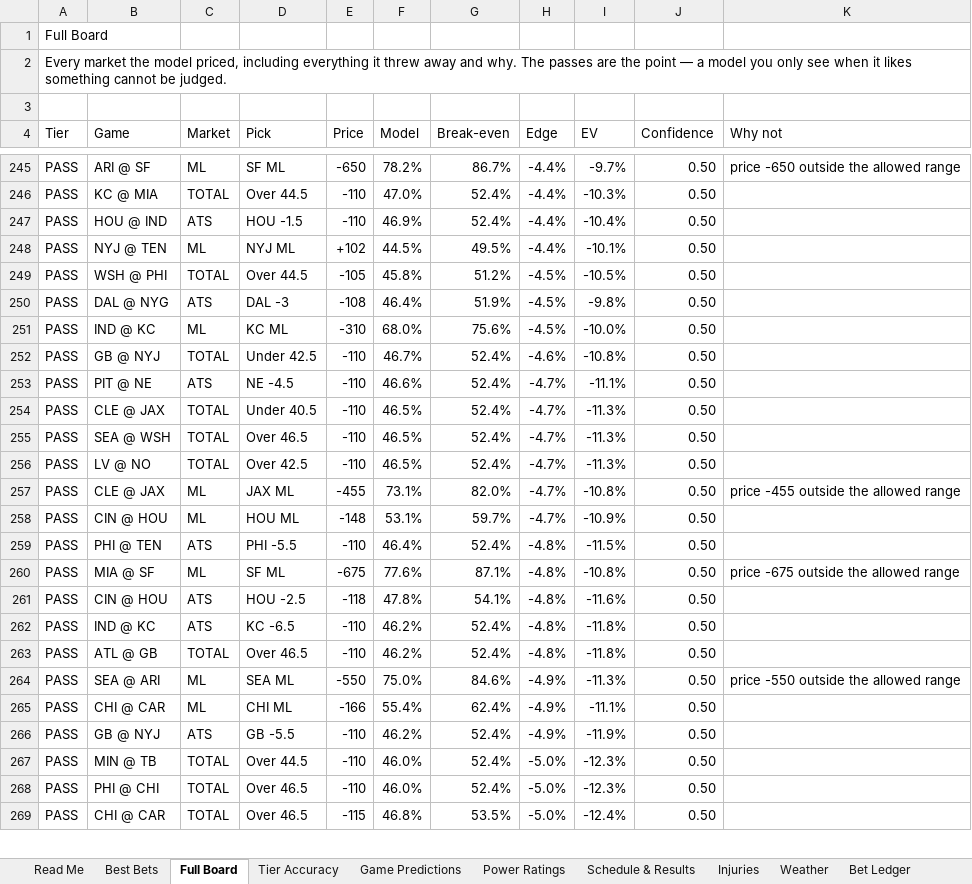
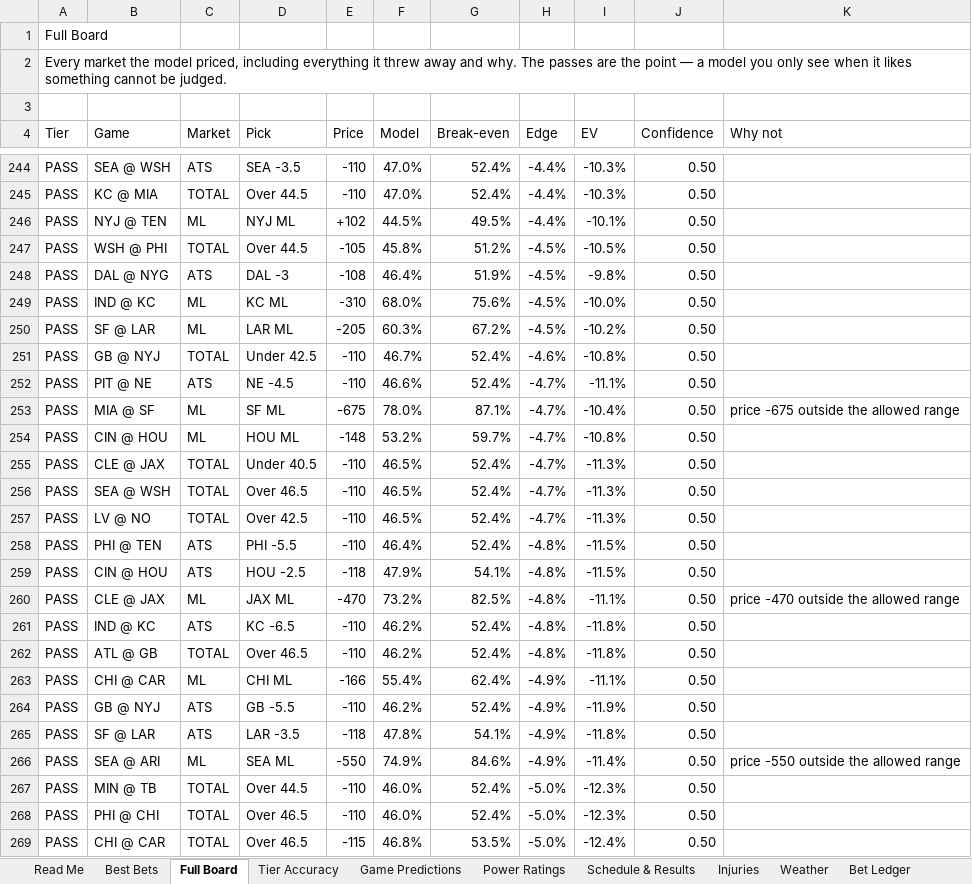
Before and after one commit to CHILLYCHILLY14/nfl-edge, an Excel workbook: NFL_Edge_Model.xlsx, sheet Full Board, drawn as a sheet; only a part is shown, gaps mark what is left out; values as stored, in another font and other column widths than the file's, no cell formats; table styles not drawn; removed rows and columns are numbered as before the commit, all else as after; the diff covers the shown part only; the diff names each change by its address in the sheet, - before the commit and + after, or states it on an @@ line.

```diff
--- a/NFL_Edge_Model.xlsx (sheet Full Board)
+++ b/NFL_Edge_Model.xlsx (sheet Full Board)
-B244 (Game): ARI @ SF
+B244 (Game): SEA @ WSH
-C244 (Market): ML
+C244 (Market): ATS
-D244 (Pick): SF ML
+D244 (Pick): SEA -3.5
-E244 (Price): -650
+E244 (Price): -110
-F244 (Model): 78.2%
+F244 (Model): 47.0%
-G244 (Break-even): 86.7%
+G244 (Break-even): 52.4%
-I244 (EV): -9.7%
+I244 (EV): -10.3%
-K244 (Why not): price -650 outside the allowed range
+K244 (Why not): (empty)
-row 247: PASS | HOU @ IND | ATS | HOU -1.5 | -110 | 46.9% | 52.4% | -4.4% | -10.4% | 0.50
+row 250: PASS | SF @ LAR | ML | LAR ML | -205 | 60.3% | 67.2% | -4.5% | -10.2% | 0.50
+row 253: PASS | MIA @ SF | ML | SF ML | -675 | 78.0% | 87.1% | -4.7% | -10.4% | 0.50 | price -675 outside the allowed range
+row 254: PASS | CIN @ HOU | ML | HOU ML | -148 | 53.2% | 59.7% | -4.7% | -10.8% | 0.50
-row 257: PASS | CLE @ JAX | ML | JAX ML | -455 | 73.1% | 82.0% | -4.7% | -10.8% | 0.50 | price -455 outside the allowed range
-row 258: PASS | CIN @ HOU | ML | HOU ML | -148 | 53.1% | 59.7% | -4.7% | -10.9% | 0.50
-row 260: PASS | MIA @ SF | ML | SF ML | -675 | 77.6% | 87.1% | -4.8% | -10.8% | 0.50 | price -675 outside the allowed range
-F259 (Model): 47.8%
+F259 (Model): 47.9%
-I259 (EV): -11.6%
+I259 (EV): -11.5%
+row 260: PASS | CLE @ JAX | ML | JAX ML | -470 | 73.2% | 82.5% | -4.8% | -11.1% | 0.50 | price -470 outside the allowed range
-row 264: PASS | SEA @ ARI | ML | SEA ML | -550 | 75.0% | 84.6% | -4.9% | -11.3% | 0.50 | price -550 outside the allowed range
+row 265: PASS | SF @ LAR | ATS | LAR -3.5 | -118 | 47.8% | 54.1% | -4.9% | -11.8% | 0.50
+row 266: PASS | SEA @ ARI | ML | SEA ML | -550 | 74.9% | 84.6% | -4.9% | -11.4% | 0.50 | price -550 outside the allowed range
```
Also changed, not shown: 36 added rows, 37 removed rows, 2 moved rows and 115 edited cells elsewhere in this sheet, sheet Injuries, sheet Best Bets, sheet Bet Ledger, sheet Power Ratings, sheet Weather, sheet Game Predictions, 3 more sheets, cell formats, 21 other files.
